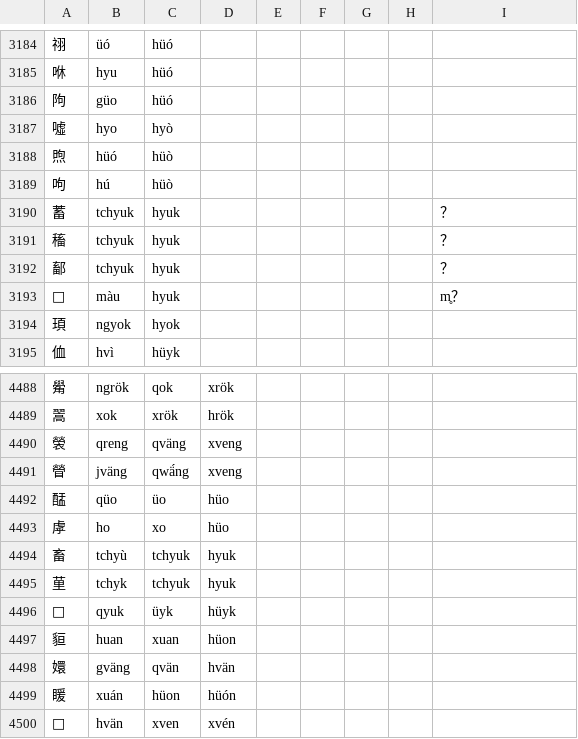
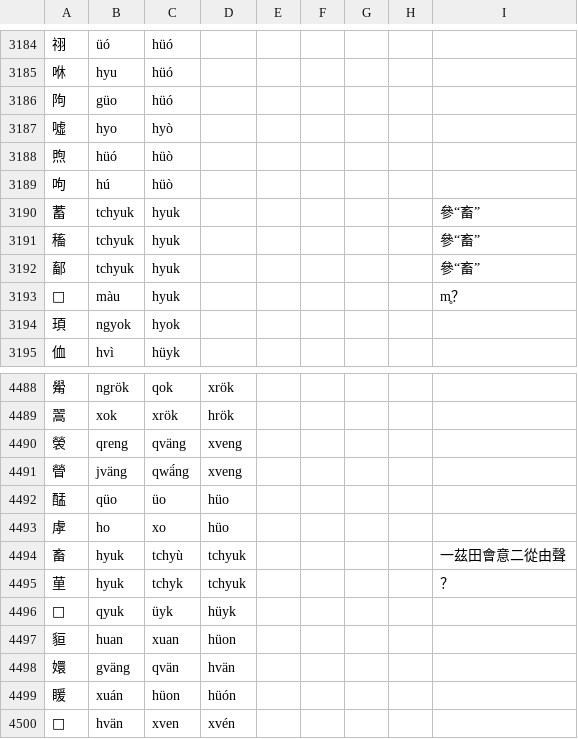
Before and after one commit to uliloewi/zhong1gu3li3in1, a CSV file: zhongguliin/do1in1zy4.csv, drawn as a sheet; only a part is shown, gaps mark what is left out.

Commit message:
釋畜二音

```diff
--- a/zhongguliin/do1in1zy4.csv
+++ b/zhongguliin/do1in1zy4.csv
@@ -3189,5 +3189,5 @@
 呴,hú,hüò,,,,,,
-蓄,tchyuk,hyuk,,,,,,？
-稸,tchyuk,hyuk,,,,,,？
-鄐,tchyuk,hyuk,,,,,,？
+蓄,tchyuk,hyuk,,,,,,參“畜”
+稸,tchyuk,hyuk,,,,,,參“畜”
+鄐,tchyuk,hyuk,,,,,,參“畜”
 𥈆,màu,hyuk,,,,,,m̥？
@@ -4493,4 +4493,4 @@
 虖,ho,xo,hüo,,,,,
-畜,tchyù,tchyuk,hyuk,,,,,
-荲,tchyk,tchyuk,hyuk,,,,,
+畜,hyuk,tchyù,tchyuk,,,,,一茲田會意二從由聲
+荲,hyuk,tchyk,tchyuk,,,,,？
 𪑝,qyuk,üyk,hüyk,,,,,
```
